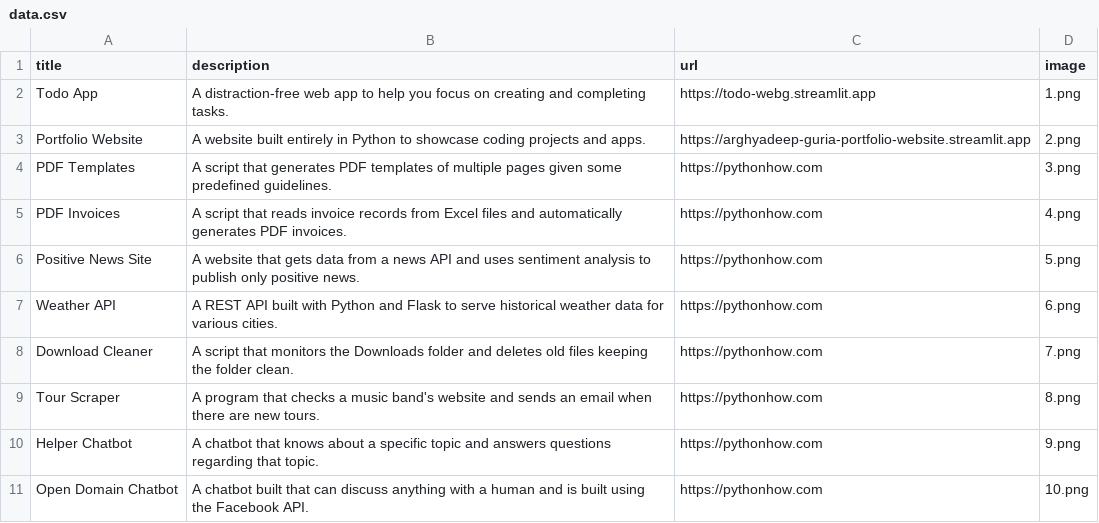
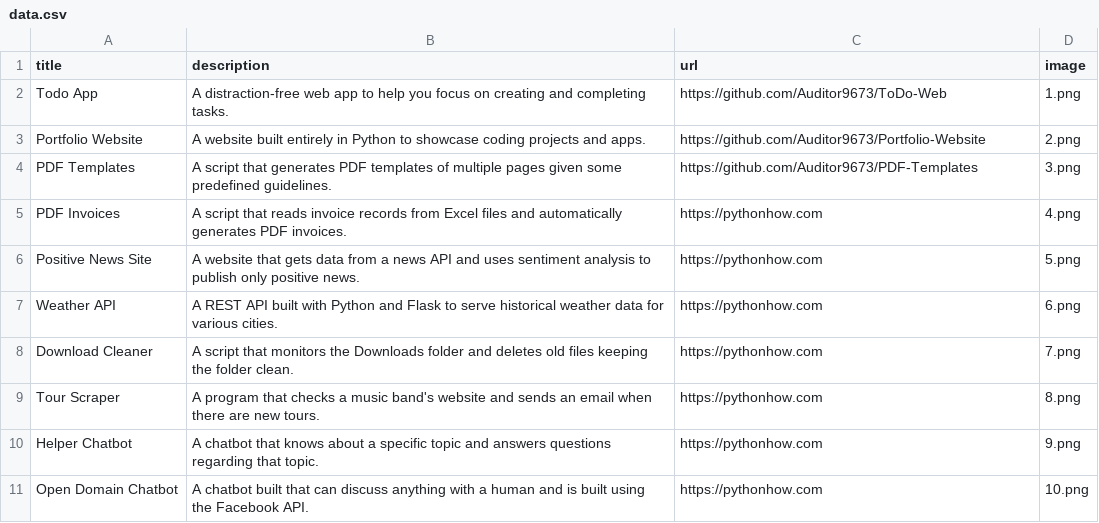
Before and after one commit to Auditor9673/Portfolio-Website, a CSV file: data.csv, drawn as a sheet; only a part is shown.

Commit message:
pdf template source code added

```diff
--- a/data.csv
+++ b/data.csv
@@ -1,5 +1,5 @@
 title;description;url;image
-Todo App;A distraction-free web app to help you focus on creating and completing tasks.;https://todo-webg.streamlit.app;1.png
-Portfolio Website;A website built entirely in Python to showcase coding projects and apps.;https://arghyadeep-guria-portfolio-website.streamlit.app;2.png
-PDF Templates;A script that generates PDF templates of multiple pages given some predefined guidelines.;https://pythonhow.com;3.png
+Todo App;A distraction-free web app to help you focus on creating and completing tasks.;https://github.com/Auditor9673/ToDo-Web;1.png
+Portfolio Website;A website built entirely in Python to showcase coding projects and apps.;https://github.com/Auditor9673/Portfolio-Website;2.png
+PDF Templates;A script that generates PDF templates of multiple pages given some predefined guidelines.;https://github.com/Auditor9673/PDF-Templates;3.png
 PDF Invoices;A script that reads invoice records from Excel files and automatically generates PDF invoices.;https://pythonhow.com;4.png
```
